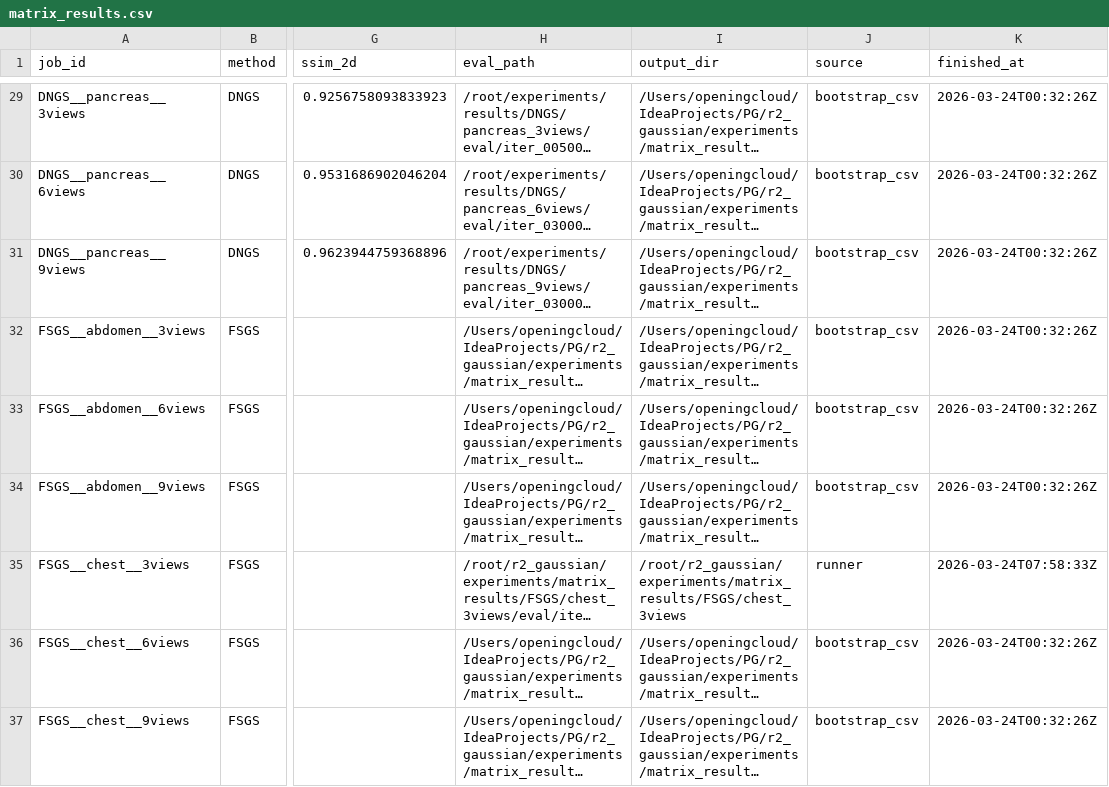
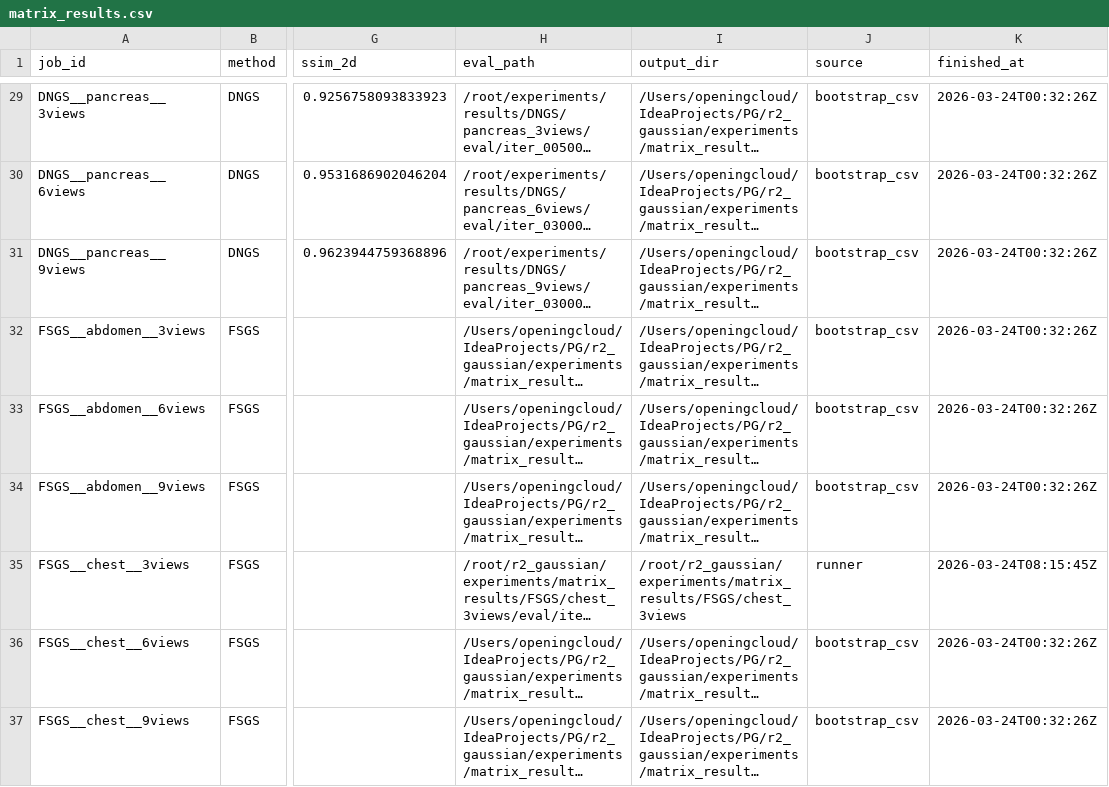
Before and after one commit to hqy2020/r2_gaussian, a CSV file: experiments/research/matrix_results.csv, drawn as a sheet; only a part is shown, gaps mark what is left out; long unchanged cells end in …; the diff names each change by its address in the sheet, - before the commit and + after, or states it on an @@ line.

Commit message:
chore: sync remote research artifacts @ 2026-03-24T08:15:45Z

```diff
--- a/experiments/research/matrix_results.csv
+++ b/experiments/research/matrix_results.csv
-K35 (finished_at): 2026-03-24T07:58:33Z
+K35 (finished_at): 2026-03-24T08:15:45Z
```
Also changed, not shown: 6 other files.
